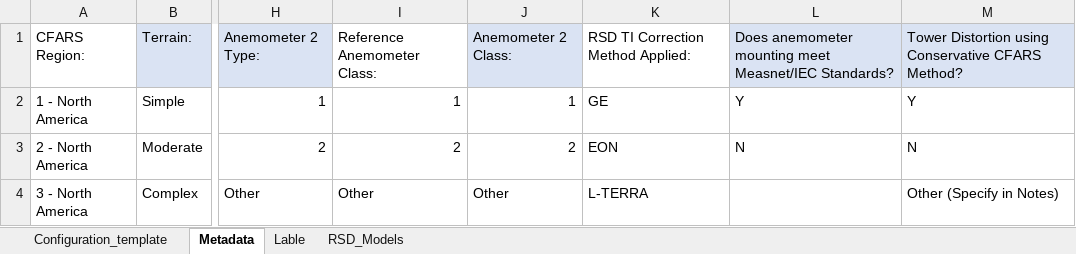
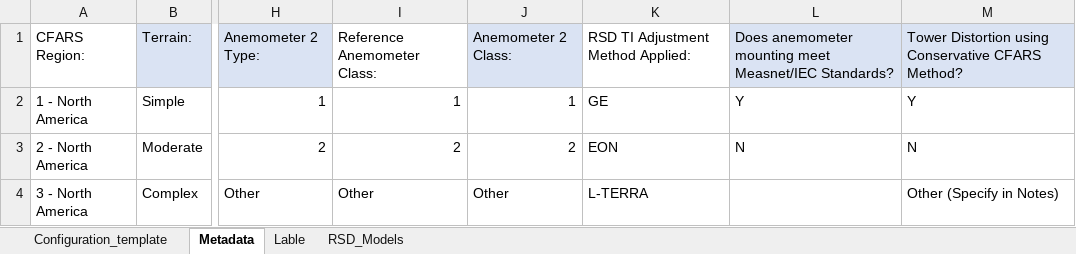
Before and after one commit to CFARS/TACT, an Excel workbook: Example/configuration_example_project.xlsx, sheet Metadata, drawn as a sheet; only a part is shown, gaps mark what is left out; values as stored, in another font and other column widths than the file's, no borders; the diff names each change by its address in the sheet, - before the commit and + after, or states it on an @@ line.

Commit message:
moved methodolgoy to sub-sub package

```diff
--- a/Example/configuration_example_project.xlsx (sheet Metadata)
+++ b/Example/configuration_example_project.xlsx (sheet Metadata)
-K1: RSD TI Correction Method Applied:
+K1: RSD TI Adjustment Method Applied:
```
Also changed, not shown: sheet Lable, 19 other files.
